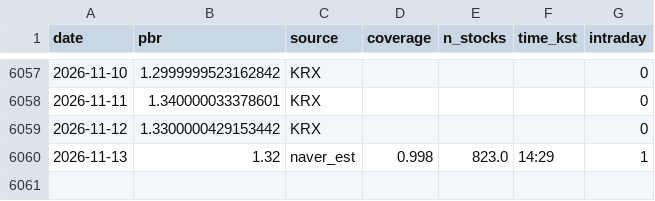
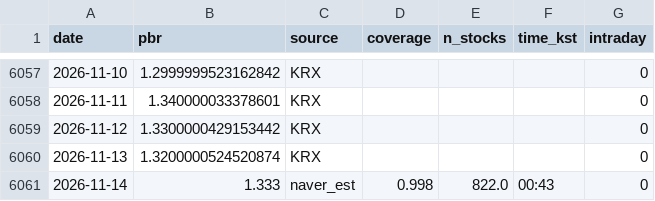
Before and after one commit to dangnani-pixel/kospi-bottom-model, a CSV file: pbr_history.csv, drawn as a sheet; only a part is shown, gaps mark what is left out.

```diff
--- a/pbr_history.csv
+++ b/pbr_history.csv
@@ -6059,2 +6059,3 @@ date,pbr,source,coverage,n_stocks,time_kst,intraday
 2026-11-12,1.3300000429153442,KRX,,,,0
-2026-11-13,1.32,naver_est,0.998,823.0,14:29,1
+2026-11-13,1.3200000524520874,KRX,,,,0
+2026-11-14,1.333,naver_est,0.998,822.0,00:43,0
```
Also changed, not shown: kospi_history.csv, signals_daily.csv, 1 other file.
